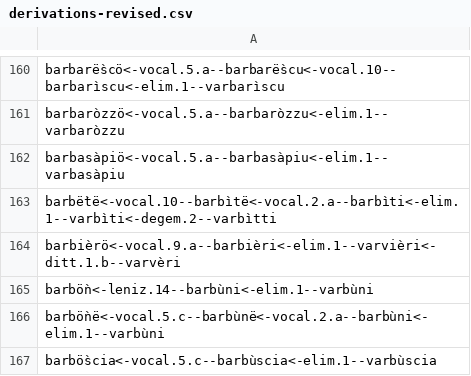
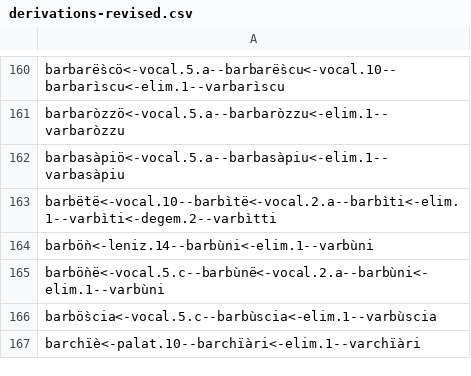
Before and after one commit to Gallosiciliani/languagefeatures, a CSV file: webapp/src/main/resources/static/ns/lexica/nicosiaesperlinga/workflow/derivations-revised.csv, drawn as a sheet; only a part is shown, gaps mark what is left out; the shorter side is filled out with more unchanged rows; the diff names each change by its address in the sheet, - before the commit and + after, or states it on an @@ line.

```diff
--- a/webapp/src/main/resources/static/ns/lexica/nicosiaesperlinga/workflow/derivations-revised.csv
+++ b/webapp/src/main/resources/static/ns/lexica/nicosiaesperlinga/workflow/derivations-revised.csv
-row 164: barbièrö<-vocal.9.a--barbièri<-elim.1--varvièri<-ditt.1.b--varvèri
```
Also changed, not shown: 10 other files.
